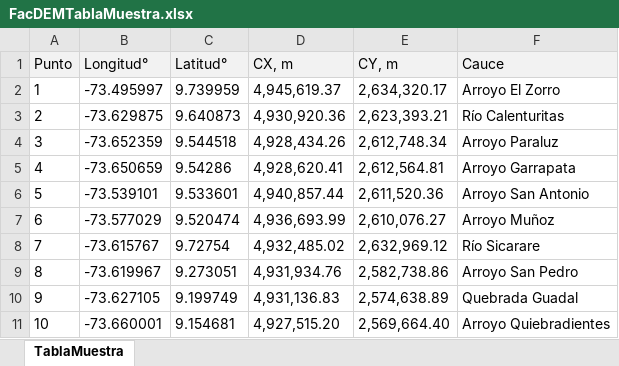
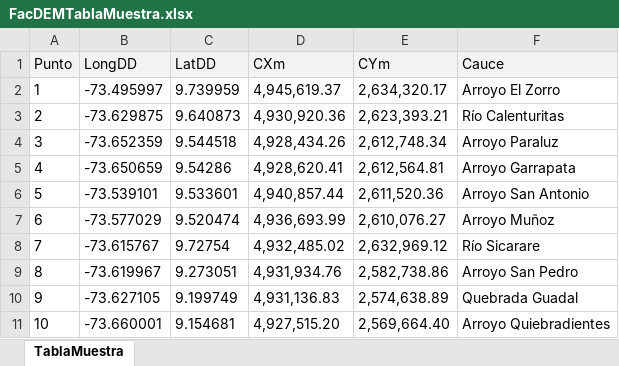
Before and after one commit to rcfdtools/R.LTWB, an Excel workbook: .datasets/FacDEMTablaMuestra.xlsx, sheet TablaMuestra, drawn as a sheet; values as stored, in another font and other column widths than the file's, no borders; the diff names each change by its address in the sheet, - before the commit and + after, or states it on an @@ line.

```diff
--- a/.datasets/FacDEMTablaMuestra.xlsx (sheet TablaMuestra)
+++ b/.datasets/FacDEMTablaMuestra.xlsx (sheet TablaMuestra)
-B1: Longitud°
+B1: LongDD
-C1: Latitud°
+C1: LatDD
-D1: CX, m
+D1: CXm
-E1: CY, m
+E1: CYm
```
Also changed, not shown: 15 other files.
